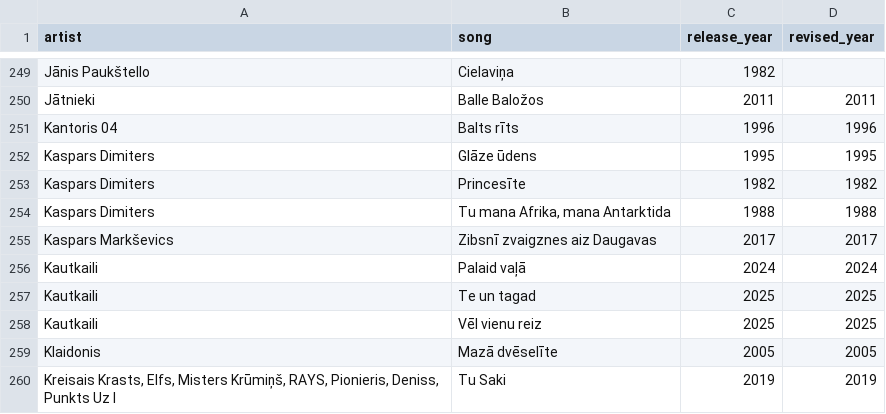
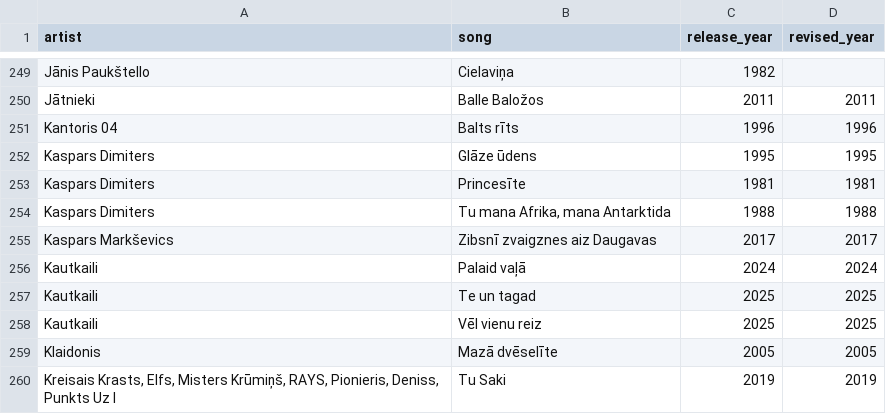
Before and after one commit to UltraPuika/hitster, a CSV file: data/audit/songs_revised_year.csv, drawn as a sheet; only a part is shown, gaps mark what is left out.

```diff
--- a/data/audit/songs_revised_year.csv
+++ b/data/audit/songs_revised_year.csv
@@ -252,3 +252,3 @@ Kantoris 04,Balts rīts,1996,1996
 Kaspars Dimiters,Glāze ūdens,1995,1995
-Kaspars Dimiters,Princesīte,1982,1982
+Kaspars Dimiters,Princesīte,1981,1981
 Kaspars Dimiters,"Tu mana Afrika, mana Antarktida",1988,1988
```
Also changed, not shown: data/audit/songs_revised_year_detailed.csv, data/songs.csv, 1 other file.
